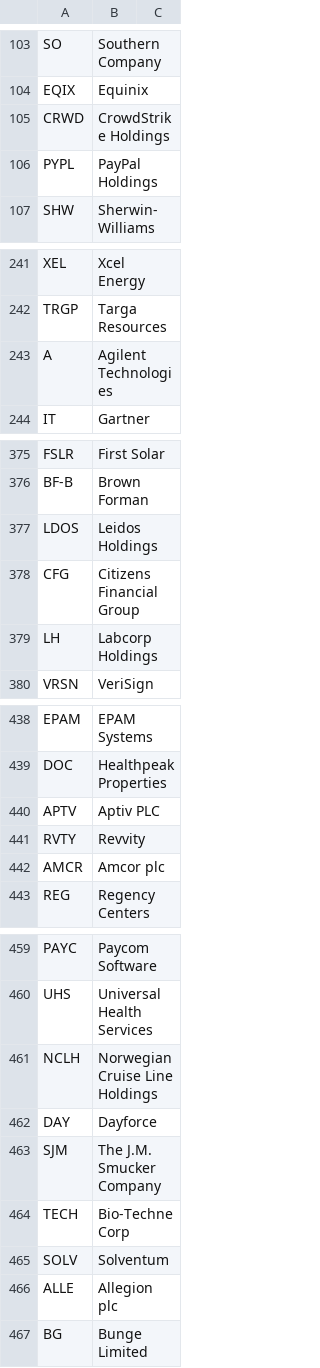
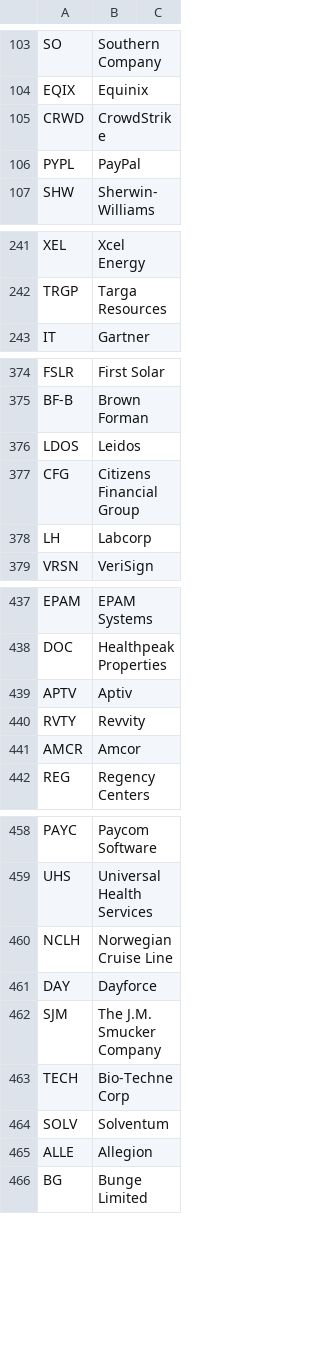
Before and after one commit to hanlin487/cramer-scraper, a CSV file: storage/companies.csv, drawn as a sheet; only a part is shown, gaps mark what is left out; the diff covers the shown part only.

Commit message:
created react app, changed db structure and added more functions for data juggling

```diff
--- a/storage/companies.csv
+++ b/storage/companies.csv
@@ -104,4 +104,4 @@ SO,Southern Company
 EQIX,Equinix
-CRWD,CrowdStrike Holdings
-PYPL,PayPal Holdings
+CRWD,CrowdStrike
+PYPL,PayPal
 SHW,Sherwin-Williams
@@ -242,3 +242,2 @@ XEL,Xcel Energy
 TRGP,Targa Resources
-A,Agilent Technologies
 IT,Gartner
@@ -376,5 +375,5 @@ FSLR,First Solar
 BF-B,Brown Forman
-LDOS,Leidos Holdings
+LDOS,Leidos
 CFG,Citizens Financial Group
-LH,Labcorp Holdings
+LH,Labcorp
 VRSN,VeriSign
@@ -439,5 +438,5 @@ EPAM,EPAM Systems
 DOC,Healthpeak Properties
-APTV,Aptiv PLC
+APTV,Aptiv
 RVTY,Revvity
-AMCR,Amcor plc
+AMCR,Amcor
 REG,Regency Centers
@@ -460,3 +459,3 @@ PAYC,Paycom Software
 UHS,Universal Health Services
-NCLH,Norwegian Cruise Line Holdings
+NCLH,Norwegian Cruise Line
 DAY,Dayforce
@@ -465,3 +464,3 @@ TECH,Bio-Techne Corp
 SOLV,Solventum
-ALLE,Allegion plc
+ALLE,Allegion
 BG,Bunge Limited
```
Also changed, not shown: 19 edited cells elsewhere in this file, 27 other files.
